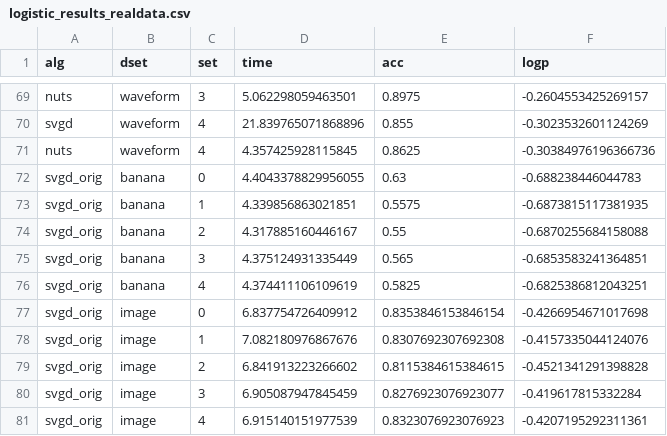
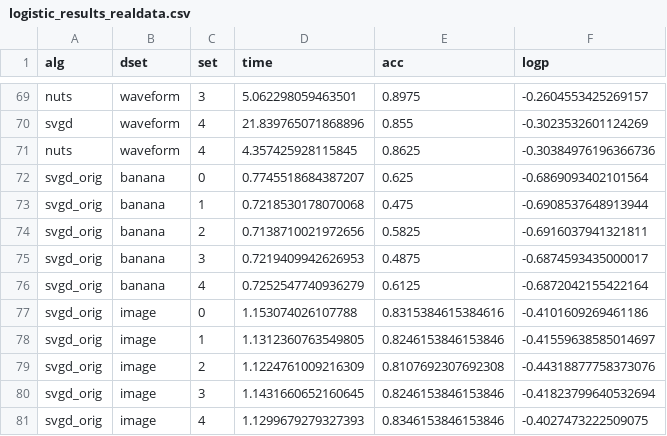
Before and after one commit to apivich-h/cs6216-svgd-project, a CSV file: results/logistic_results_realdata.csv, drawn as a sheet; only a part is shown, gaps mark what is left out; the diff covers the shown part only.

```diff
--- a/results/logistic_results_realdata.csv
+++ b/results/logistic_results_realdata.csv
@@ -71,11 +71,11 @@ svgd,waveform,4,21.839765071868896,0.855,-0.3023532601124269
 nuts,waveform,4,4.357425928115845,0.8625,-0.30384976196366736
-svgd_orig,banana,0,4.4043378829956055,0.63,-0.688238446044783
-svgd_orig,banana,1,4.339856863021851,0.5575,-0.6873815117381935
-svgd_orig,banana,2,4.317885160446167,0.55,-0.6870255684158088
-svgd_orig,banana,3,4.375124931335449,0.565,-0.6853583241364851
-svgd_orig,banana,4,4.374411106109619,0.5825,-0.6825386812043251
-svgd_orig,image,0,6.837754726409912,0.8353846153846154,-0.4266954671017698
-svgd_orig,image,1,7.082180976867676,0.8307692307692308,-0.4157335044124076
-svgd_orig,image,2,6.841913223266602,0.8115384615384615,-0.4521341291398828
-svgd_orig,image,3,6.905087947845459,0.8276923076923077,-0.419617815332284
-svgd_orig,image,4,6.915140151977539,0.8323076923076923,-0.4207195292311361
+svgd_orig,banana,0,0.7745518684387207,0.625,-0.6869093402101564
+svgd_orig,banana,1,0.7218530178070068,0.475,-0.6908537648913944
+svgd_orig,banana,2,0.7138710021972656,0.5825,-0.6916037941321811
+svgd_orig,banana,3,0.7219409942626953,0.4875,-0.6874593435000017
+svgd_orig,banana,4,0.7252547740936279,0.6125,-0.6872042155422164
+svgd_orig,image,0,1.153074026107788,0.8315384615384616,-0.4101609269461186
+svgd_orig,image,1,1.1312360763549805,0.8246153846153846,-0.41559638585014697
+svgd_orig,image,2,1.1224761009216309,0.8107692307692308,-0.44318877758373076
+svgd_orig,image,3,1.1431660652160645,0.8246153846153846,-0.41823799640532694
+svgd_orig,image,4,1.1299679279327393,0.8346153846153846,-0.4027473222509075
```
Also changed, not shown: 72 edited cells elsewhere in this file, 3 other files.
